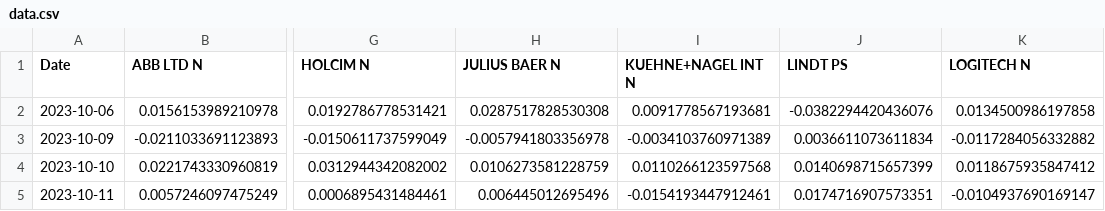
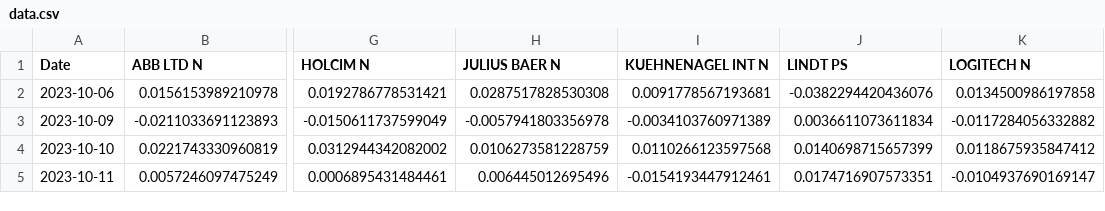
Before and after one commit to andreassteinerconsulting/python_notebooks, a CSV file: data.csv, drawn as a sheet; only a part is shown, gaps mark what is left out; the diff names each change by its address in the sheet, - before the commit and + after, or states it on an @@ line.

Commit message:
data.csv
Changed labels

```diff
--- a/data.csv
+++ b/data.csv
-I1: KUEHNE+NAGEL INT N
+I1: KUEHNENAGEL INT N
```
